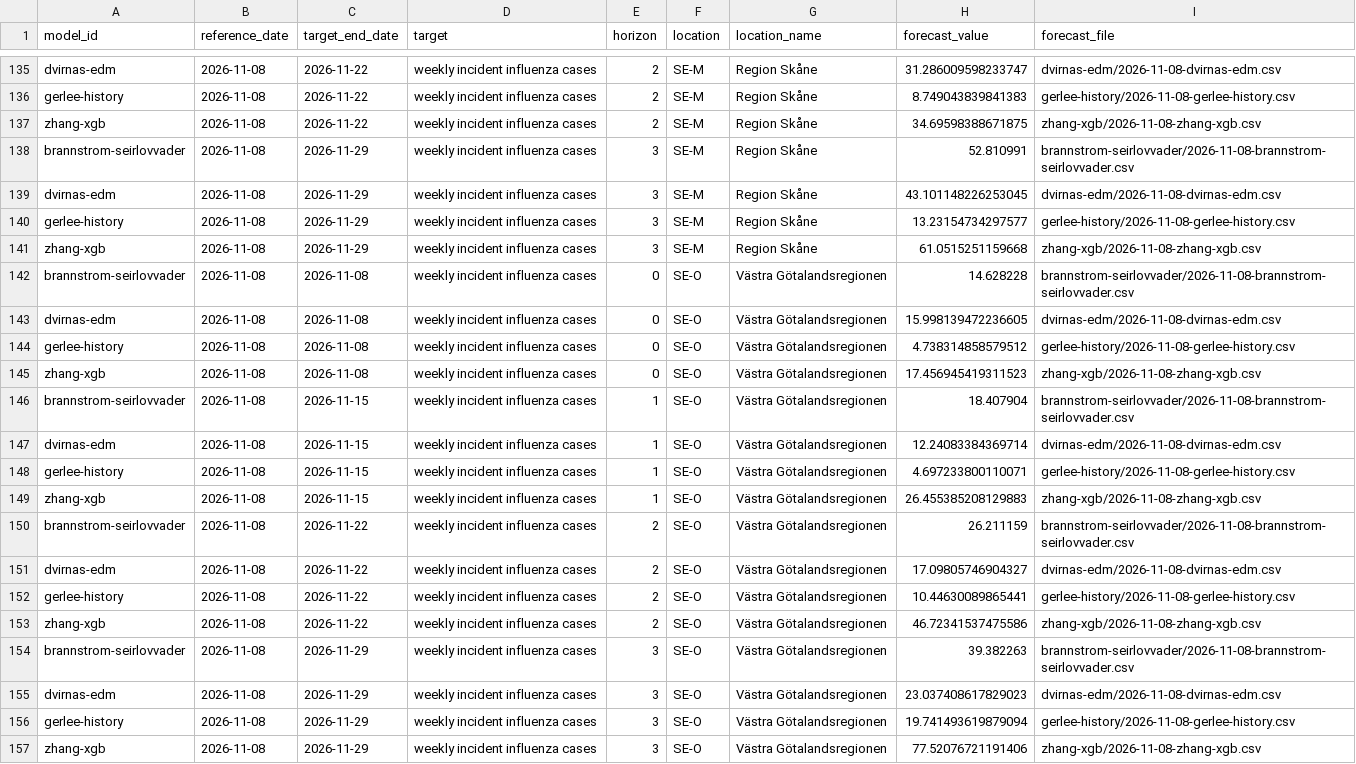
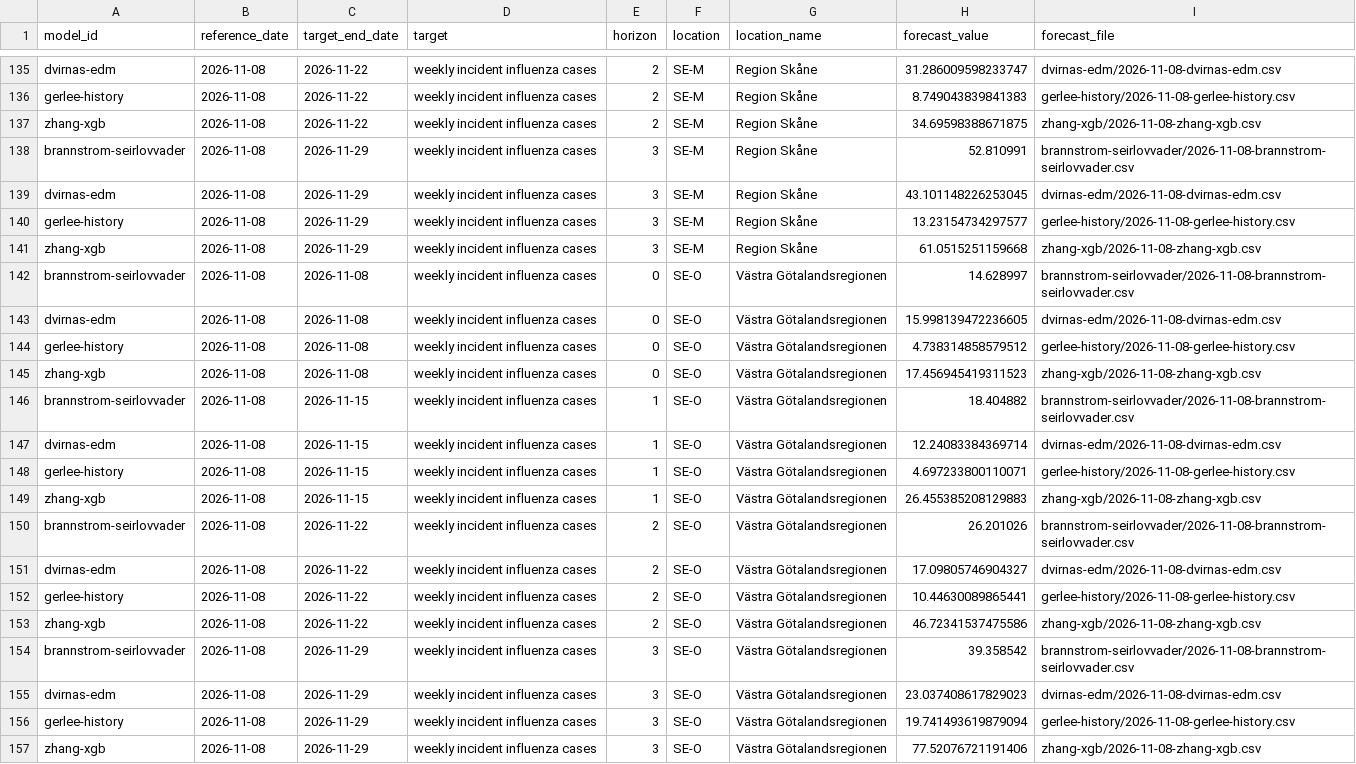
Before and after one commit to philipgerlee/swedish_forecasting_hub, a CSV file: current-point.csv, drawn as a sheet; only a part is shown, gaps mark what is left out; the diff covers the shown part only.

```diff
--- a/current-point.csv
+++ b/current-point.csv
@@ -141,3 +141,3 @@ gerlee-history,2026-11-08,2026-11-29,weekly incident influenza cases,3,SE-M,Regi
 zhang-xgb,2026-11-08,2026-11-29,weekly incident influenza cases,3,SE-M,Region Skåne,61.0515251159668,zhang-xgb/2026-11-08-zhang-xgb.csv
-brannstrom-seirlovvader,2026-11-08,2026-11-08,weekly incident influenza cases,0,SE-O,Västra Götalandsregionen,14.628228,brannstrom-seirlovvader/2026-11-08-brannstrom-seirlovvader.csv
+brannstrom-seirlovvader,2026-11-08,2026-11-08,weekly incident influenza cases,0,SE-O,Västra Götalandsregionen,14.628997,brannstrom-seirlovvader/2026-11-08-brannstrom-seirlovvader.csv
 dvirnas-edm,2026-11-08,2026-11-08,weekly incident influenza cases,0,SE-O,Västra Götalandsregionen,15.998139472236605,dvirnas-edm/2026-11-08-dvirnas-edm.csv
@@ -145,3 +145,3 @@ gerlee-history,2026-11-08,2026-11-08,weekly incident influenza cases,0,SE-O,Väs
 zhang-xgb,2026-11-08,2026-11-08,weekly incident influenza cases,0,SE-O,Västra Götalandsregionen,17.456945419311523,zhang-xgb/2026-11-08-zhang-xgb.csv
-brannstrom-seirlovvader,2026-11-08,2026-11-15,weekly incident influenza cases,1,SE-O,Västra Götalandsregionen,18.407904,brannstrom-seirlovvader/2026-11-08-brannstrom-seirlovvader.csv
+brannstrom-seirlovvader,2026-11-08,2026-11-15,weekly incident influenza cases,1,SE-O,Västra Götalandsregionen,18.404882,brannstrom-seirlovvader/2026-11-08-brannstrom-seirlovvader.csv
 dvirnas-edm,2026-11-08,2026-11-15,weekly incident influenza cases,1,SE-O,Västra Götalandsregionen,12.24083384369714,dvirnas-edm/2026-11-08-dvirnas-edm.csv
@@ -149,3 +149,3 @@ gerlee-history,2026-11-08,2026-11-15,weekly incident influenza cases,1,SE-O,Väs
 zhang-xgb,2026-11-08,2026-11-15,weekly incident influenza cases,1,SE-O,Västra Götalandsregionen,26.455385208129883,zhang-xgb/2026-11-08-zhang-xgb.csv
-brannstrom-seirlovvader,2026-11-08,2026-11-22,weekly incident influenza cases,2,SE-O,Västra Götalandsregionen,26.211159,brannstrom-seirlovvader/2026-11-08-brannstrom-seirlovvader.csv
+brannstrom-seirlovvader,2026-11-08,2026-11-22,weekly incident influenza cases,2,SE-O,Västra Götalandsregionen,26.201026,brannstrom-seirlovvader/2026-11-08-brannstrom-seirlovvader.csv
 dvirnas-edm,2026-11-08,2026-11-22,weekly incident influenza cases,2,SE-O,Västra Götalandsregionen,17.09805746904327,dvirnas-edm/2026-11-08-dvirnas-edm.csv
@@ -153,3 +153,3 @@ gerlee-history,2026-11-08,2026-11-22,weekly incident influenza cases,2,SE-O,Väs
 zhang-xgb,2026-11-08,2026-11-22,weekly incident influenza cases,2,SE-O,Västra Götalandsregionen,46.72341537475586,zhang-xgb/2026-11-08-zhang-xgb.csv
-brannstrom-seirlovvader,2026-11-08,2026-11-29,weekly incident influenza cases,3,SE-O,Västra Götalandsregionen,39.382263,brannstrom-seirlovvader/2026-11-08-brannstrom-seirlovvader.csv
+brannstrom-seirlovvader,2026-11-08,2026-11-29,weekly incident influenza cases,3,SE-O,Västra Götalandsregionen,39.358542,brannstrom-seirlovvader/2026-11-08-brannstrom-seirlovvader.csv
 dvirnas-edm,2026-11-08,2026-11-29,weekly incident influenza cases,3,SE-O,Västra Götalandsregionen,23.037408617829023,dvirnas-edm/2026-11-08-dvirnas-edm.csv
```
Also changed, not shown: 4 edited cells elsewhere in this file, current-qra.csv.
